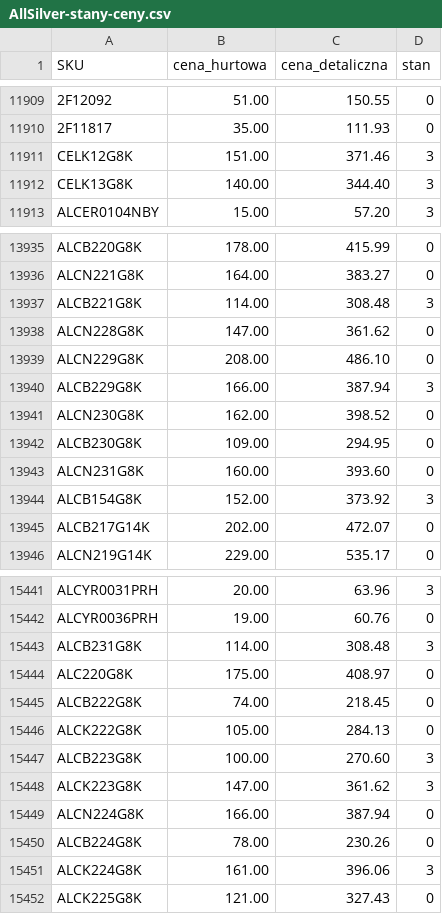
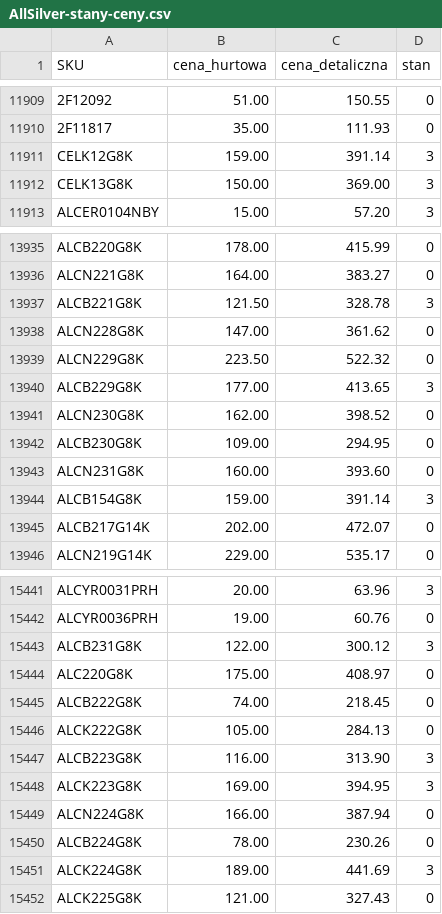
Before and after one commit to G-LOVRIN/AllSilver-CSV, a CSV file: AllSilver-stany-ceny.csv, drawn as a sheet; only a part is shown, gaps mark what is left out; the diff covers the shown part only; the diff names each change by its address in the sheet, - before the commit and + after, or states it on an @@ line.

```diff
--- a/AllSilver-stany-ceny.csv
+++ b/AllSilver-stany-ceny.csv
-B11911 (cena_hurtowa): 151.00
+B11911 (cena_hurtowa): 159.00
-C11911 (cena_detaliczna): 371.46
+C11911 (cena_detaliczna): 391.14
-B11912 (cena_hurtowa): 140.00
+B11912 (cena_hurtowa): 150.00
-C11912 (cena_detaliczna): 344.40
+C11912 (cena_detaliczna): 369.00
-B13937 (cena_hurtowa): 114.00
+B13937 (cena_hurtowa): 121.50
-C13937 (cena_detaliczna): 308.48
+C13937 (cena_detaliczna): 328.78
-B13939 (cena_hurtowa): 208.00
+B13939 (cena_hurtowa): 223.50
-C13939 (cena_detaliczna): 486.10
+C13939 (cena_detaliczna): 522.32
-B13940 (cena_hurtowa): 166.00
+B13940 (cena_hurtowa): 177.00
-C13940 (cena_detaliczna): 387.94
+C13940 (cena_detaliczna): 413.65
-B13944 (cena_hurtowa): 152.00
+B13944 (cena_hurtowa): 159.00
-C13944 (cena_detaliczna): 373.92
+C13944 (cena_detaliczna): 391.14
-B15443 (cena_hurtowa): 114.00
+B15443 (cena_hurtowa): 122.00
-C15443 (cena_detaliczna): 308.48
+C15443 (cena_detaliczna): 300.12
-B15447 (cena_hurtowa): 100.00
+B15447 (cena_hurtowa): 116.00
-C15447 (cena_detaliczna): 270.60
+C15447 (cena_detaliczna): 313.90
-B15448 (cena_hurtowa): 147.00
+B15448 (cena_hurtowa): 169.00
-C15448 (cena_detaliczna): 361.62
+C15448 (cena_detaliczna): 394.95
-B15451 (cena_hurtowa): 161.00
+B15451 (cena_hurtowa): 189.00
-C15451 (cena_detaliczna): 396.06
+C15451 (cena_detaliczna): 441.69
```
Also changed, not shown: 17 added rows, 1 removed row and 42 edited cells elsewhere in this file, 1 other file.
